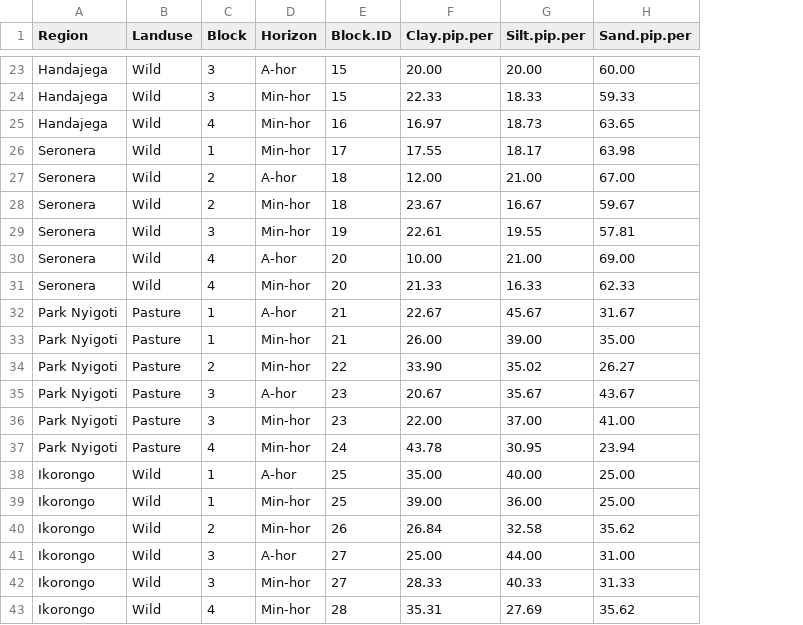
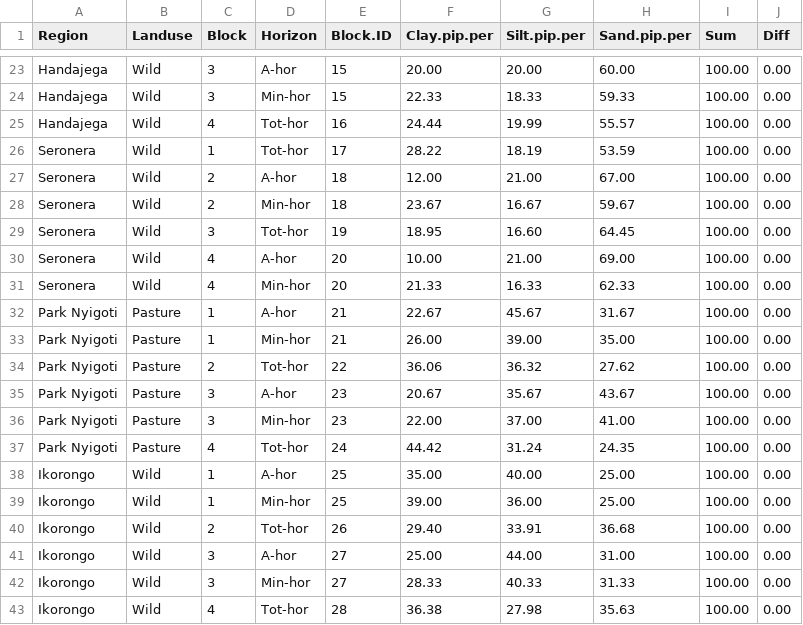
Before and after one commit to JamesDMSpeed/AfricanBioServices-Vegetation-and-soils, a CSV file: Ecosystem carbon/Soil.data/Soil.texture.all.csv, drawn as a sheet; only a part is shown, gaps mark what is left out; the diff covers the shown part only; the diff names each change by its address in the sheet, - before the commit and + after, or states it on an @@ line.

```diff
--- a/Ecosystem carbon/Soil.data/Soil.texture.all.csv
+++ b/Ecosystem carbon/Soil.data/Soil.texture.all.csv
+column I (Sum), rows 23-43: all 100.00
+column J (Diff), rows 23-43: all 0.00
-D25:D26 (Horizon): Min-hor
+D25:D26 (Horizon): Tot-hor
-F25 (Clay.pip.per): 16.97
+F25 (Clay.pip.per): 24.44
-G25 (Silt.pip.per): 18.73
+G25 (Silt.pip.per): 19.99
-H25 (Sand.pip.per): 63.65
+H25 (Sand.pip.per): 55.57
-F26 (Clay.pip.per): 17.55
+F26 (Clay.pip.per): 28.22
-G26 (Silt.pip.per): 18.17
+G26 (Silt.pip.per): 18.19
-H26 (Sand.pip.per): 63.98
+H26 (Sand.pip.per): 53.59
-D29 (Horizon): Min-hor
+D29 (Horizon): Tot-hor
-F29 (Clay.pip.per): 22.61
+F29 (Clay.pip.per): 18.95
-G29 (Silt.pip.per): 19.55
+G29 (Silt.pip.per): 16.60
-H29 (Sand.pip.per): 57.81
+H29 (Sand.pip.per): 64.45
-D34 (Horizon): Min-hor
+D34 (Horizon): Tot-hor
-F34 (Clay.pip.per): 33.90
+F34 (Clay.pip.per): 36.06
-G34 (Silt.pip.per): 35.02
+G34 (Silt.pip.per): 36.32
-H34 (Sand.pip.per): 26.27
+H34 (Sand.pip.per): 27.62
-D37 (Horizon): Min-hor
+D37 (Horizon): Tot-hor
-F37 (Clay.pip.per): 43.78
+F37 (Clay.pip.per): 44.42
-G37 (Silt.pip.per): 30.95
+G37 (Silt.pip.per): 31.24
-H37 (Sand.pip.per): 23.94
+H37 (Sand.pip.per): 24.35
-D40 (Horizon): Min-hor
+D40 (Horizon): Tot-hor
-F40 (Clay.pip.per): 26.84
+F40 (Clay.pip.per): 29.40
-G40 (Silt.pip.per): 32.58
+G40 (Silt.pip.per): 33.91
-H40 (Sand.pip.per): 35.62
+H40 (Sand.pip.per): 36.68
-D43 (Horizon): Min-hor
+D43 (Horizon): Tot-hor
-F43 (Clay.pip.per): 35.31
+F43 (Clay.pip.per): 36.38
-G43 (Silt.pip.per): 27.69
+G43 (Silt.pip.per): 27.98
-H43 (Sand.pip.per): 35.62
+H43 (Sand.pip.per): 35.63
```
Also changed, not shown: 28 edited cells elsewhere in this file, Ecosystem carbon/Ecosystem.Carbon.csv, Ecosystem carbon/Soil.DW.Carbon.Block.csv, 10 other files.
